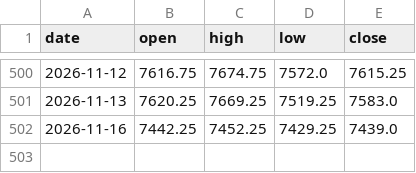
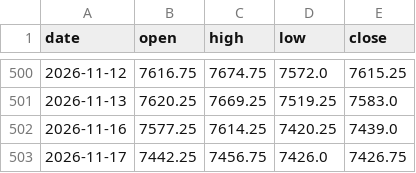
Before and after one commit to Allenvip1/G-F-U-T-2, a CSV file: data/price_es.csv, drawn as a sheet; only a part is shown, gaps mark what is left out.

```diff
--- a/data/price_es.csv
+++ b/data/price_es.csv
@@ -501,2 +501,3 @@ date,open,high,low,close
 2026-11-13,7620.25,7669.25,7519.25,7583.0
-2026-11-16,7442.25,7452.25,7429.25,7439.0
+2026-11-16,7577.25,7614.25,7420.25,7439.0
+2026-11-17,7442.25,7456.75,7426.0,7426.75
```
Also changed, not shown: data/futures_oi.csv, data/futures_total.csv, 3 other files.
